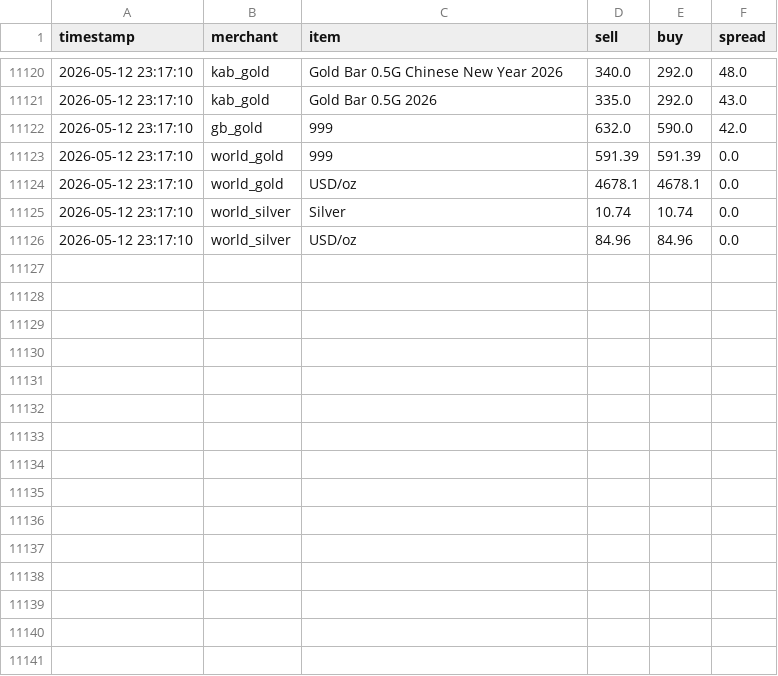
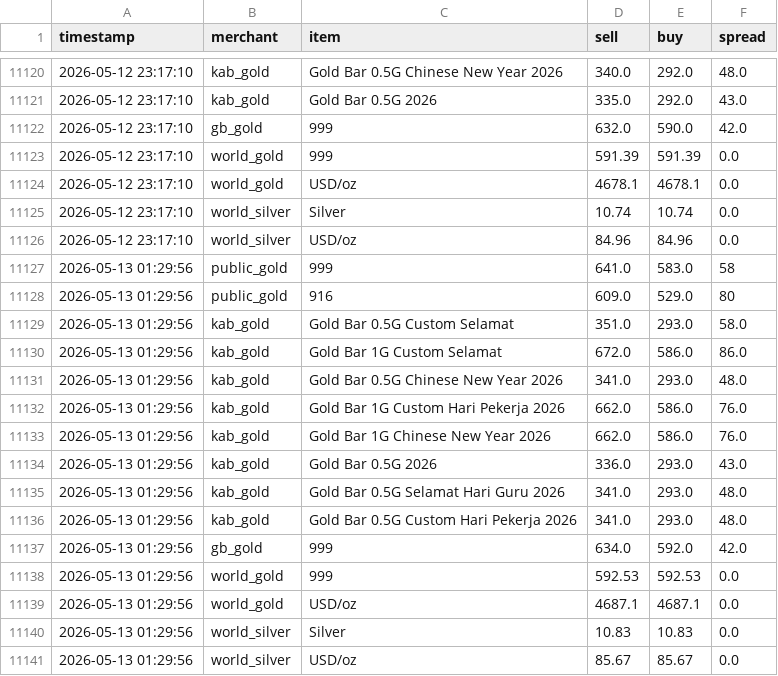
Before and after one commit to HKindaichi/pg-gold-price-api, a CSV file: output/history.csv, drawn as a sheet; only a part is shown, gaps mark what is left out; the diff names each change by its address in the sheet, - before the commit and + after, or states it on an @@ line.

```diff
--- a/output/history.csv
+++ b/output/history.csv
+row 11127: 2026-05-13 01:29:56 | public_gold | 999 | 641.0 | 583.0 | 58
+row 11128: 2026-05-13 01:29:56 | public_gold | 916 | 609.0 | 529.0 | 80
+row 11129: 2026-05-13 01:29:56 | kab_gold | Gold Bar 0.5G Custom Selamat | 351.0 | 293.0 | 58.0
+row 11130: 2026-05-13 01:29:56 | kab_gold | Gold Bar 1G Custom Selamat | 672.0 | 586.0 | 86.0
+row 11131: 2026-05-13 01:29:56 | kab_gold | Gold Bar 0.5G Chinese New Year 2026 | 341.0 | 293.0 | 48.0
+row 11132: 2026-05-13 01:29:56 | kab_gold | Gold Bar 1G Custom Hari Pekerja 2026 | 662.0 | 586.0 | 76.0
+row 11133: 2026-05-13 01:29:56 | kab_gold | Gold Bar 1G Chinese New Year 2026 | 662.0 | 586.0 | 76.0
+row 11134: 2026-05-13 01:29:56 | kab_gold | Gold Bar 0.5G 2026 | 336.0 | 293.0 | 43.0
+row 11135: 2026-05-13 01:29:56 | kab_gold | Gold Bar 0.5G Selamat Hari Guru 2026 | 341.0 | 293.0 | 48.0
+row 11136: 2026-05-13 01:29:56 | kab_gold | Gold Bar 0.5G Custom Hari Pekerja 2026 | 341.0 | 293.0 | 48.0
+row 11137: 2026-05-13 01:29:56 | gb_gold | 999 | 634.0 | 592.0 | 42.0
+row 11138: 2026-05-13 01:29:56 | world_gold | 999 | 592.53 | 592.53 | 0.0
+row 11139: 2026-05-13 01:29:56 | world_gold | USD/oz | 4687.1 | 4687.1 | 0.0
+row 11140: 2026-05-13 01:29:56 | world_silver | Silver | 10.83 | 10.83 | 0.0
+row 11141: 2026-05-13 01:29:56 | world_silver | USD/oz | 85.67 | 85.67 | 0.0
```
Also changed, not shown: 1 other file.
